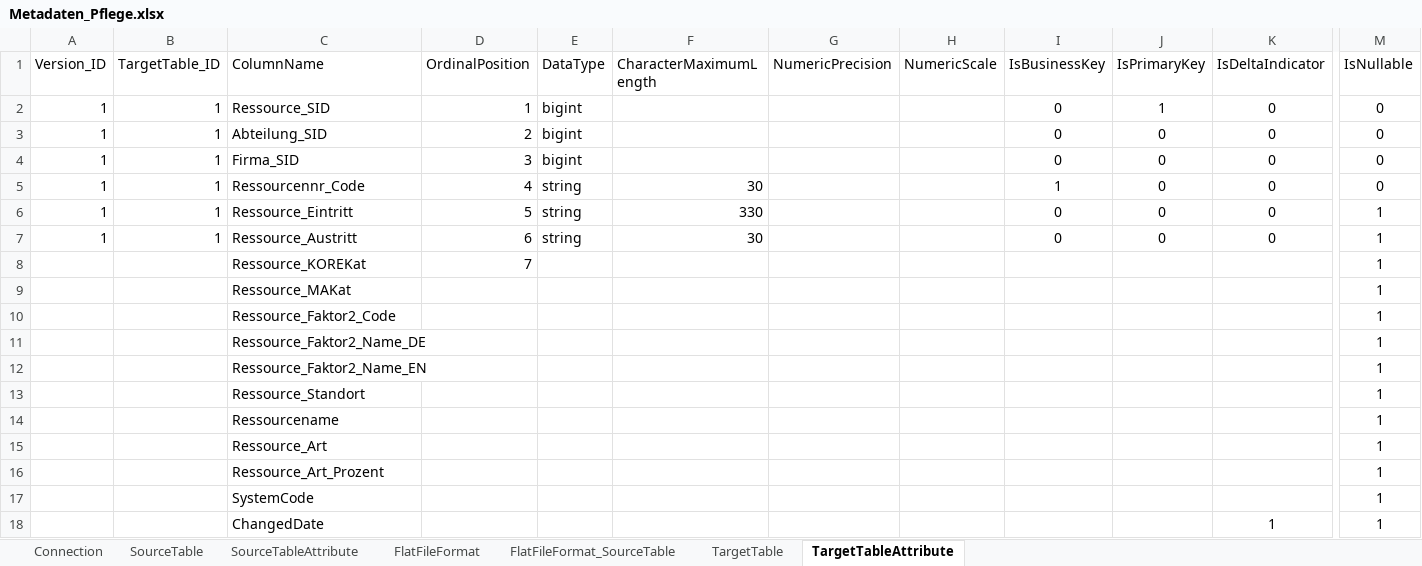
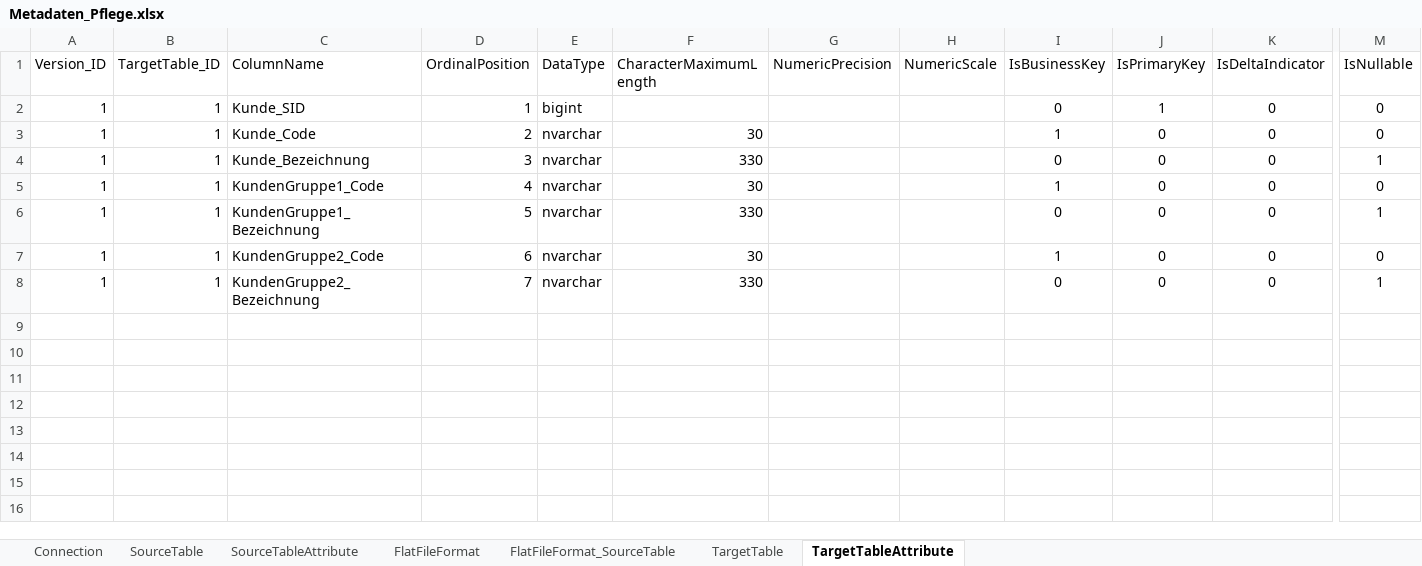
Before and after one commit to gasperzerak/ILF, an Excel workbook: Metadatenpflege/Metadaten_Pflege.xlsx, sheet TargetTableAttribute, drawn as a sheet; only a part is shown, gaps mark what is left out; values as stored, in another font and other column widths than the file's, no borders; conditional formats and table styles not drawn; removed rows and columns are numbered as before the commit, all else as after; rows hold the shown columns only; the diff names each change by its address in the sheet, - before the commit and + after, or states it on an @@ line.

Commit message:
Revert "Neue Version von Metadaten"
This reverts commit f663f13c7fd92ab445c4c9ab46ebc4e6152a899b.

```diff
--- a/Metadatenpflege/Metadaten_Pflege.xlsx (sheet TargetTableAttribute)
+++ b/Metadatenpflege/Metadaten_Pflege.xlsx (sheet TargetTableAttribute)
-C2 (ColumnName): Ressource_SID
+C2 (ColumnName): Kunde_SID
-C3 (ColumnName): Abteilung_SID
+C3 (ColumnName): Kunde_Code
-E3:E4 (DataType): bigint
+E3:E4 (DataType): nvarchar
-F3 (CharacterMaximumLength): (empty)
+F3 (CharacterMaximumLength): 30
-I3 (IsBusinessKey): 0
+I3 (IsBusinessKey): 1
-C4 (ColumnName): Firma_SID
+C4 (ColumnName): Kunde_Bezeichnung
-F4 (CharacterMaximumLength): (empty)
+F4 (CharacterMaximumLength): 330
-M4 (IsNullable): 0
+M4 (IsNullable): 1
-C5 (ColumnName): Ressourcennr_Code
+C5 (ColumnName): KundenGruppe1_Code
-E5:E7 (DataType): string
+E5:E7 (DataType): nvarchar
-C6 (ColumnName): Ressource_Eintritt
+C6 (ColumnName): KundenGruppe1_Bezeichnung
-C7 (ColumnName): Ressource_Austritt
+C7 (ColumnName): KundenGruppe2_Code
-I7 (IsBusinessKey): 0
+I7 (IsBusinessKey): 1
-M7 (IsNullable): 1
+M7 (IsNullable): 0
-row 8:  |  | Ressource_KOREKat | 7 |  |  |  |  |  |  |  | 1
-row 9:  |  | Ressource_MAKat |  |  |  |  |  |  |  |  | 1
-row 10:  |  | Ressource_Faktor2_Code |  |  |  |  |  |  |  |  | 1
-row 11:  |  | Ressource_Faktor2_Name_DE |  |  |  |  |  |  |  |  | 1
-row 12:  |  | Ressource_Faktor2_Name_EN |  |  |  |  |  |  |  |  | 1
-row 13:  |  | Ressource_Standort |  |  |  |  |  |  |  |  | 1
-row 14:  |  | Ressourcename |  |  |  |  |  |  |  |  | 1
-row 15:  |  | Ressource_Art |  |  |  |  |  |  |  |  | 1
-row 16:  |  | Ressource_Art_Prozent |  |  |  |  |  |  |  |  | 1
-row 17:  |  | SystemCode |  |  |  |  |  |  |  |  | 1
-row 18:  |  | ChangedDate |  |  |  |  |  |  |  | 1 | 1
+row 8: 1 | 1 | KundenGruppe2_Bezeichnung | 7 | nvarchar | 330 |  |  | 0 | 0 | 0 | 1
```
Also changed, not shown: sheet TargetTable, formulas that keep their value.
